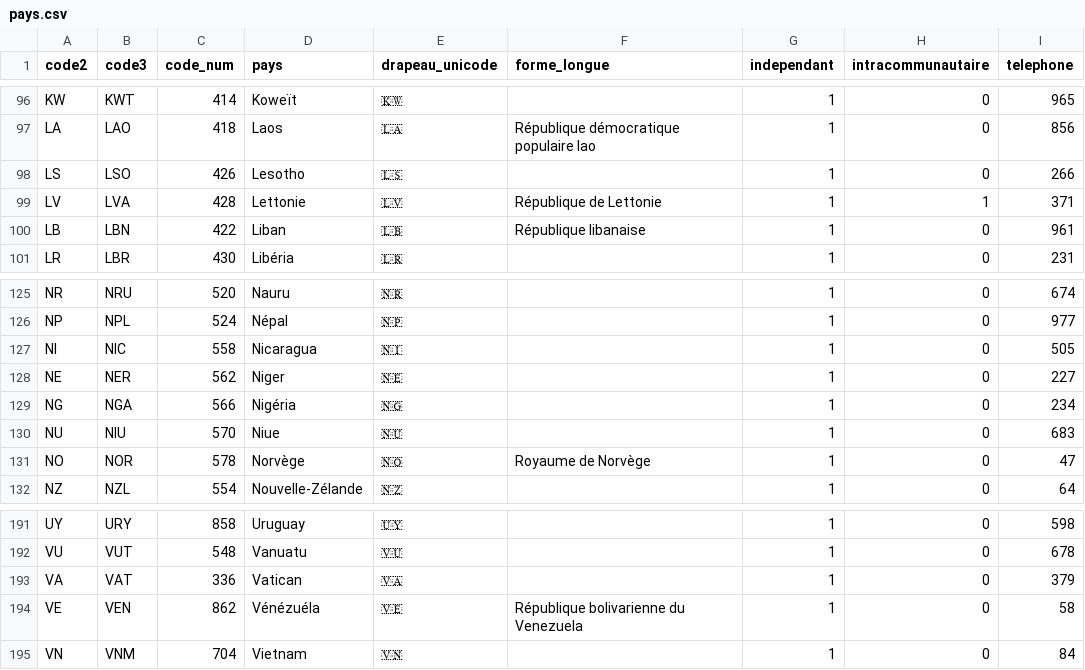
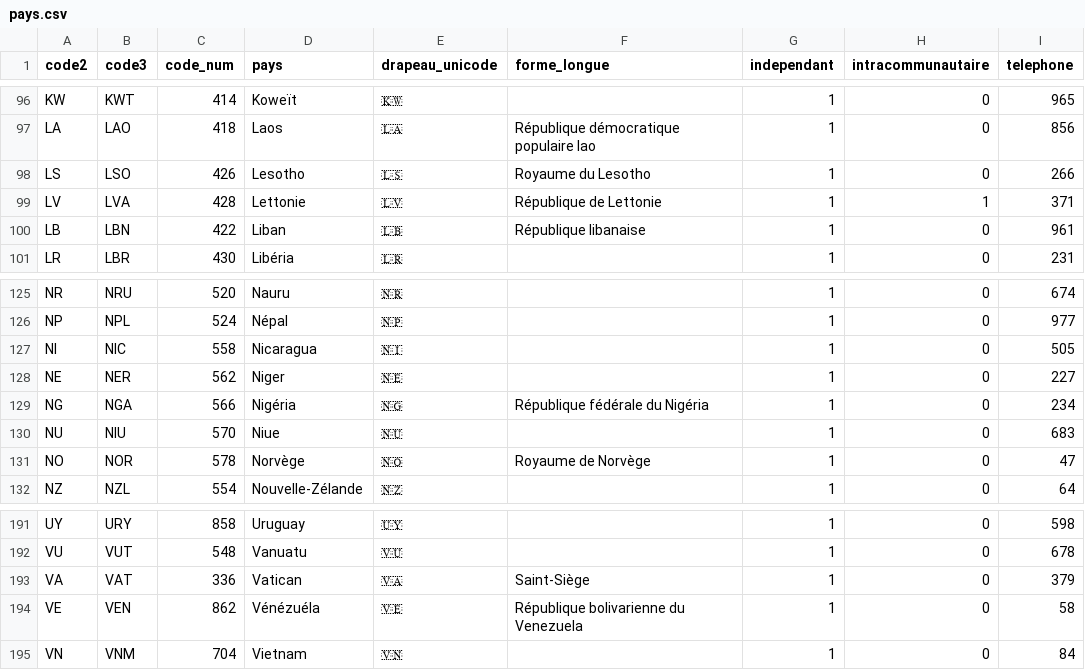
Before and after one commit to medina474/basesdedonnees, a CSV file: data/commun/pays.csv (was data/cocagne/commun/pays.csv), drawn as a sheet; only a part is shown, gaps mark what is left out; the diff covers the shown part only.

```diff
--- a/data/cocagne/commun/pays.csv
+++ b/data/commun/pays.csv
@@ -97,3 +97,3 @@ KW,KWT,414,Koweït,🇰🇼,,1,0,965
 LA,LAO,418,Laos,🇱🇦,République démocratique populaire lao,1,0,856
-LS,LSO,426,Lesotho,🇱🇸,,1,0,266
+LS,LSO,426,Lesotho,🇱🇸,Royaume du Lesotho,1,0,266
 LV,LVA,428,Lettonie,🇱🇻,République de Lettonie,1,1,371
@@ -128,3 +128,3 @@ NI,NIC,558,Nicaragua,🇳🇮,,1,0,505
 NE,NER,562,Niger,🇳🇪,,1,0,227
-NG,NGA,566,Nigéria,🇳🇬,,1,0,234
+NG,NGA,566,Nigéria,🇳🇬,République fédérale du Nigéria,1,0,234
 NU,NIU,570,Niue,🇳🇺,,1,0,683
@@ -192,3 +192,3 @@ UY,URY,858,Uruguay,🇺🇾,,1,0,598
 VU,VUT,548,Vanuatu,🇻🇺,,1,0,678
-VA,VAT,336,Vatican,🇻🇦,,1,0,379
+VA,VAT,336,Vatican,🇻🇦,Saint-Siège,1,0,379
 VE,VEN,862,Vénézuéla,🇻🇪,République bolivarienne du Venezuela,1,0,58
```
Also changed, not shown: 10 edited cells elsewhere in this file, 3 other files.
